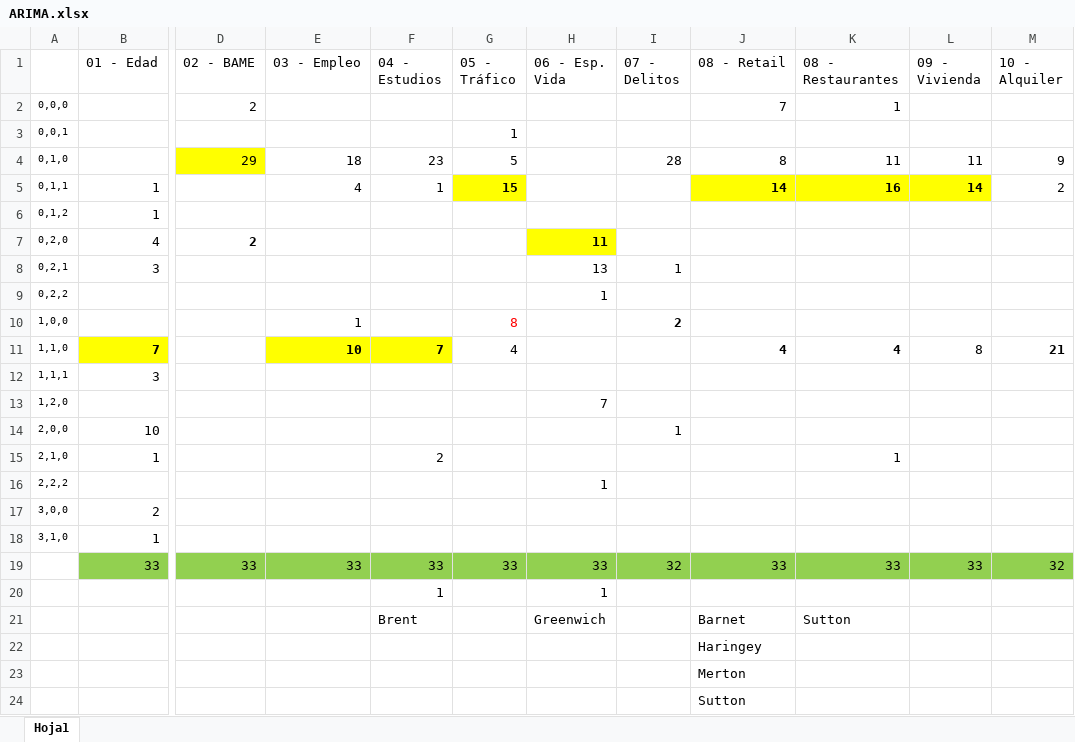
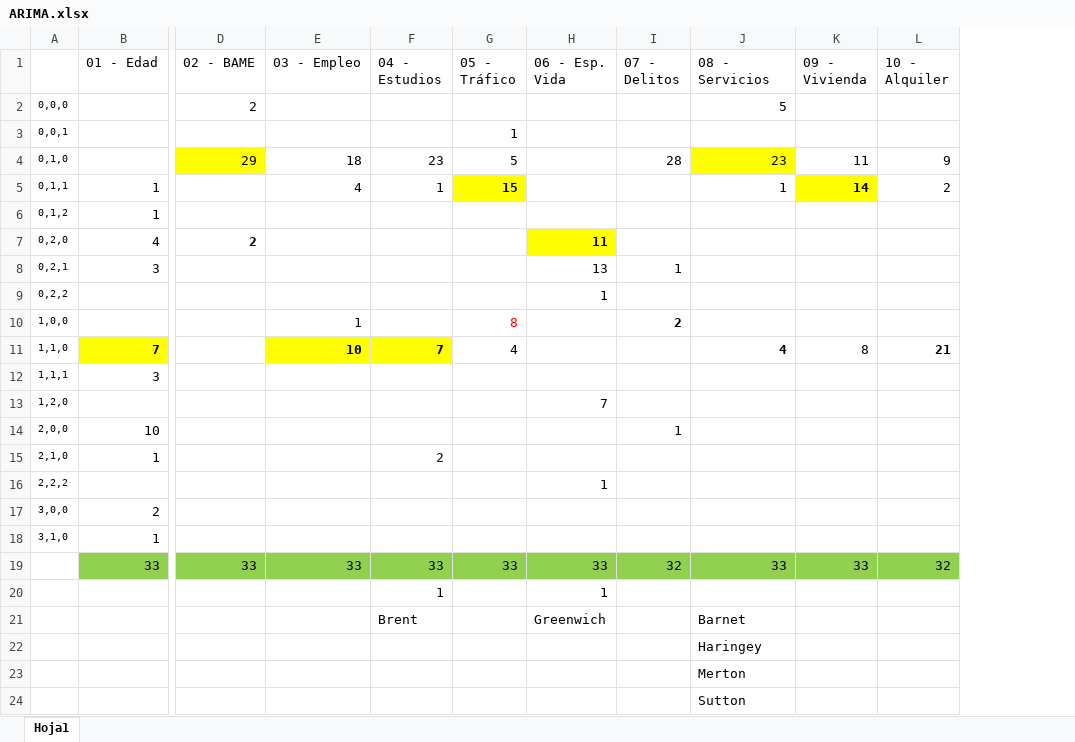
Before and after one commit to jgoncasu/UOC_TFM, an Excel workbook: ARIMA.xlsx, sheet Hoja1, drawn as a sheet; only a part is shown, gaps mark what is left out; values as stored, in another font and other column widths than the file's, no borders; the diff names each change by its address in the sheet, - before the commit and + after, or states it on an @@ line.

```diff
--- a/ARIMA.xlsx (sheet Hoja1)
+++ b/ARIMA.xlsx (sheet Hoja1)
-column K (08 - Restaurantes), rows 2-21: 1 |  | 11 | 16 |  |  |  |  |  | 4 |  |  |  | 1 |  |  |  | 33 |  | Sutton
-J1: 08 - Retail
+J1: 08 - Servicios
-J2 (08 - Servicios): 7
+J2 (08 - Servicios): 5
-J4 (08 - Servicios): 8
+J4 (08 - Servicios): 23
-J4 fill: none
+J4 fill: #FFFF00
-J5 (08 - Servicios): 14
+J5 (08 - Servicios): 1
@@ J5 fill: #FFFF00 → none, bold: on → off @@
```
Also changed, not shown: formulas that keep their value, 13 other files.
